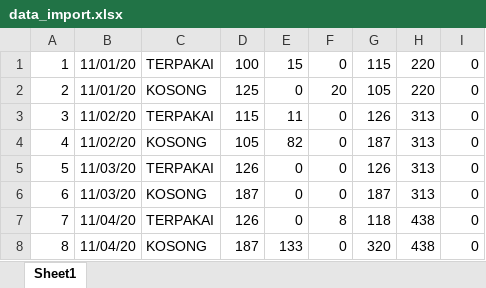
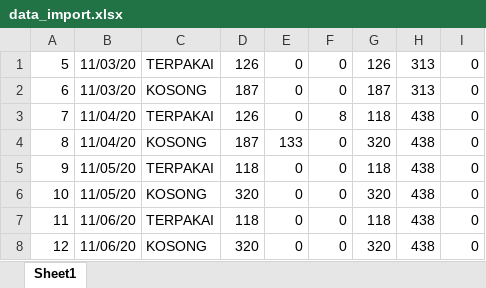
Before and after one commit to vinkharisma/2041720249_Vinka-Kharisma-Adzania_Skripsi, an Excel workbook: public/Data/data_import.xlsx, sheet Sheet1, drawn as a sheet; only a part is shown; the shorter side is filled out with more unchanged rows; values as stored, in another font and other column widths than the file's, no borders; the diff names each change by its address in the sheet, - before the commit and + after, or states it on an @@ line.

Commit message:
edit button import

```diff
--- a/public/Data/data_import.xlsx (sheet Sheet1)
+++ b/public/Data/data_import.xlsx (sheet Sheet1)
-row 1: 1 | 11/01/20 | TERPAKAI | 100 | 15 | 0 | 115 | 220 | 0
-row 2: 2 | 11/01/20 | KOSONG | 125 | 0 | 20 | 105 | 220 | 0
-row 3: 3 | 11/02/20 | TERPAKAI | 115 | 11 | 0 | 126 | 313 | 0
-row 4: 4 | 11/02/20 | KOSONG | 105 | 82 | 0 | 187 | 313 | 0
```
Also changed, not shown: 3 other files.
